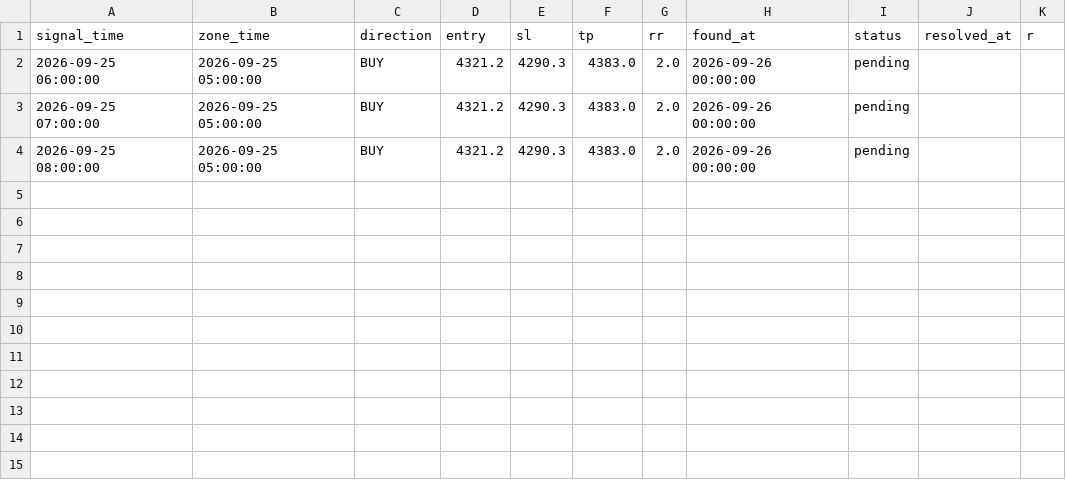
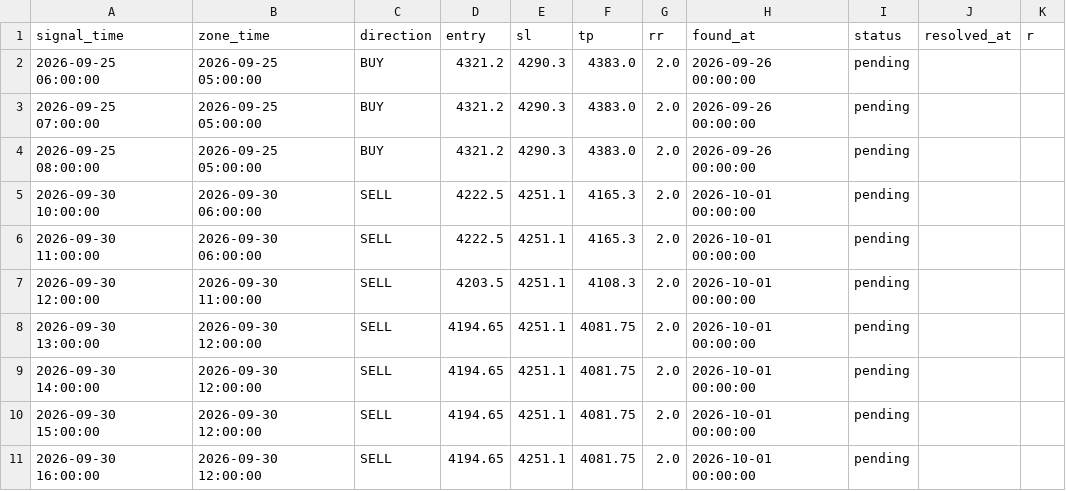
Before and after one commit to Shinsude/cangcilung-trading, a CSV file: research/forward_test_log.csv, drawn as a sheet; the diff names each change by its address in the sheet, - before the commit and + after, or states it on an @@ line.

Commit message:
log: sinyal harian + forward-test 60m 2026-10-01

```diff
--- a/research/forward_test_log.csv
+++ b/research/forward_test_log.csv
+row 5: 2026-09-30 10:00:00 | 2026-09-30 06:00:00 | SELL | 4222.5 | 4251.1 | 4165.3 | 2.0 | 2026-10-01 00:00:00 | pending
+row 6: 2026-09-30 11:00:00 | 2026-09-30 06:00:00 | SELL | 4222.5 | 4251.1 | 4165.3 | 2.0 | 2026-10-01 00:00:00 | pending
+row 7: 2026-09-30 12:00:00 | 2026-09-30 11:00:00 | SELL | 4203.5 | 4251.1 | 4108.3 | 2.0 | 2026-10-01 00:00:00 | pending
+row 8: 2026-09-30 13:00:00 | 2026-09-30 12:00:00 | SELL | 4194.65 | 4251.1 | 4081.75 | 2.0 | 2026-10-01 00:00:00 | pending
+row 9: 2026-09-30 14:00:00 | 2026-09-30 12:00:00 | SELL | 4194.65 | 4251.1 | 4081.75 | 2.0 | 2026-10-01 00:00:00 | pending
+row 10: 2026-09-30 15:00:00 | 2026-09-30 12:00:00 | SELL | 4194.65 | 4251.1 | 4081.75 | 2.0 | 2026-10-01 00:00:00 | pending
+row 11: 2026-09-30 16:00:00 | 2026-09-30 12:00:00 | SELL | 4194.65 | 4251.1 | 4081.75 | 2.0 | 2026-10-01 00:00:00 | pending
```
Also changed, not shown: 1 other file.
